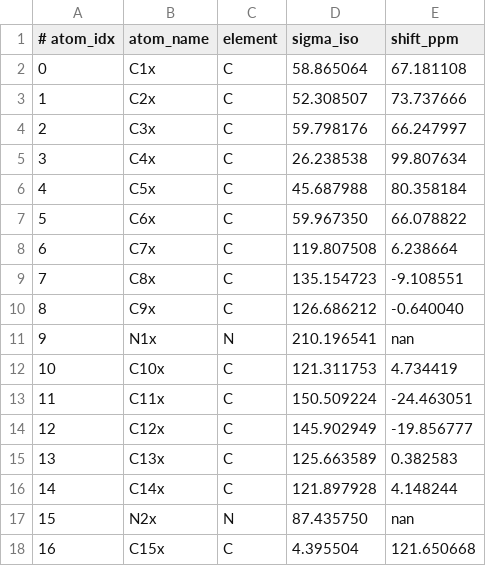
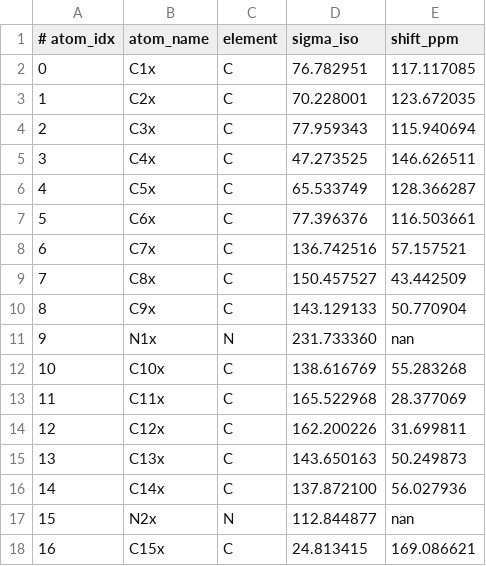
Before and after one commit to numpde/playground, a TSV file: 20251031-MD-NMR/f_predict_shifts/strychnine_neutral_cdcl3/cluster_0_shifts.tsv, drawn as a sheet; only a part is shown; the diff covers the shown part only.

```diff
--- a/20251031-MD-NMR/f_predict_shifts/strychnine_neutral_cdcl3/cluster_0_shifts.tsv
+++ b/20251031-MD-NMR/f_predict_shifts/strychnine_neutral_cdcl3/cluster_0_shifts.tsv
@@ -1,18 +1,18 @@
 # atom_idx	atom_name	element	sigma_iso	shift_ppm
-0	C1x	C	58.865064	67.181108
-1	C2x	C	52.308507	73.737666
-2	C3x	C	59.798176	66.247997
-3	C4x	C	26.238538	99.807634
-4	C5x	C	45.687988	80.358184
-5	C6x	C	59.967350	66.078822
-6	C7x	C	119.807508	6.238664
-7	C8x	C	135.154723	-9.108551
-8	C9x	C	126.686212	-0.640040
-9	N1x	N	210.196541	nan
-10	C10x	C	121.311753	4.734419
-11	C11x	C	150.509224	-24.463051
-12	C12x	C	145.902949	-19.856777
-13	C13x	C	125.663589	0.382583
-14	C14x	C	121.897928	4.148244
-15	N2x	N	87.435750	nan
-16	C15x	C	4.395504	121.650668
+0	C1x	C	76.782951	117.117085
+1	C2x	C	70.228001	123.672035
+2	C3x	C	77.959343	115.940694
+3	C4x	C	47.273525	146.626511
+4	C5x	C	65.533749	128.366287
+5	C6x	C	77.396376	116.503661
+6	C7x	C	136.742516	57.157521
+7	C8x	C	150.457527	43.442509
+8	C9x	C	143.129133	50.770904
+9	N1x	N	231.733360	nan
+10	C10x	C	138.616769	55.283268
+11	C11x	C	165.522968	28.377069
+12	C12x	C	162.200226	31.699811
+13	C13x	C	143.650163	50.249873
+14	C14x	C	137.872100	56.027936
+15	N2x	N	112.844877	nan
+16	C15x	C	24.813415	169.086621
```
Also changed, not shown: 58 edited cells elsewhere in this file, 20251031-MD-NMR/f_predict_shifts/strychnine_neutral_cdcl3/cluster_1_shifts.tsv, 20251031-MD-NMR/f_predict_shifts/strychnine_neutral_cdcl3/cluster_2_shifts.tsv, 11 other files.
